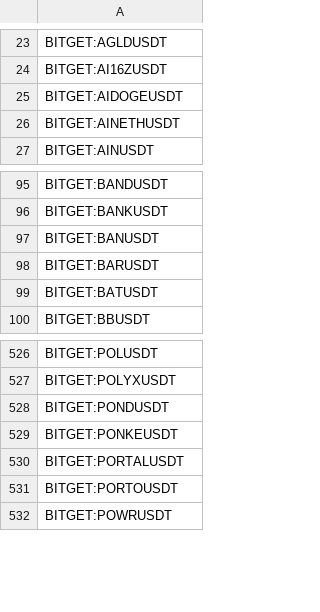
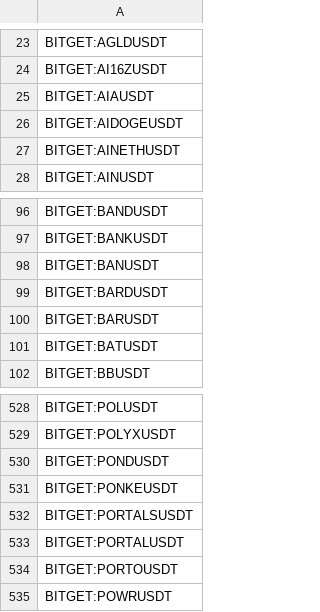
Before and after one commit to CryptowChris/Crypto-Exchanges-Tickers, a CSV file: tickers/Bitget.csv, drawn as a sheet; only a part is shown, gaps mark what is left out.

Commit message:
Update tickers 2025-09-17
Modified CSV files: tickers/Bitget.csv, tickers/Bitget.futures.csv, tickers/Mexc.csv, tickers/Mexc.futures.csv

Summary of changes:
Bitget:
  + Added lines:
    + BITGET:AIAUSDT
    + BITGET:BARDUSDT
    + BITGET:PORTALSUSDT

Bitget.futures:
  + Added lines:
    + BITGET:PORTALSUSDT.P

Mexc:
  + Added lines:
    + MEXC:5IREUSDT
    + MEXC:AIAUSDT
    + MEXC:AIWUSDT
    + MEXC:ARWUSDT
    + MEXC:ASIUSDT
    + MEXC:ASRRUSDT
    + MEXC:BAXUSDT
    + MEXC:BETURAUSDT
    + MEXC:BLBDUSDT
    + MEXC:BNRYUSDT
  - Removed lines:
    - MEXC:APXUSDT
    - MEXC:COGUSDT
    ...

Mexc.futures:
  + Added lines:
    + MEXC:AIAUSDT.P
    + MEXC:DLUSDT.P
    + MEXC:MAIGAUSDT.P
    + MEXC:STBLUSDT.P
    + MEXC:VLRUSDT.P
  - Removed lines:
    - MEXC:AZEROUSDT.P
    - MEXC:BLUMUSDT.P
    - MEXC:BOSSUSDT.P
    - MEXC:MOREUSDT.P
    - MEXC:PFVSUSDT.P

```diff
--- a/tickers/Bitget.csv
+++ b/tickers/Bitget.csv
@@ -24,2 +24,3 @@ BITGET:AGLDUSDT
 BITGET:AI16ZUSDT
+BITGET:AIAUSDT
 BITGET:AIDOGEUSDT
@@ -97,2 +98,3 @@ BITGET:BANKUSDT
 BITGET:BANUSDT
+BITGET:BARDUSDT
 BITGET:BARUSDT
@@ -529,2 +531,3 @@ BITGET:PONDUSDT
 BITGET:PONKEUSDT
+BITGET:PORTALSUSDT
 BITGET:PORTALUSDT
```
Also changed, not shown: tickers/Bitget.futures.csv, tickers/Mexc.csv, 1 other file.
